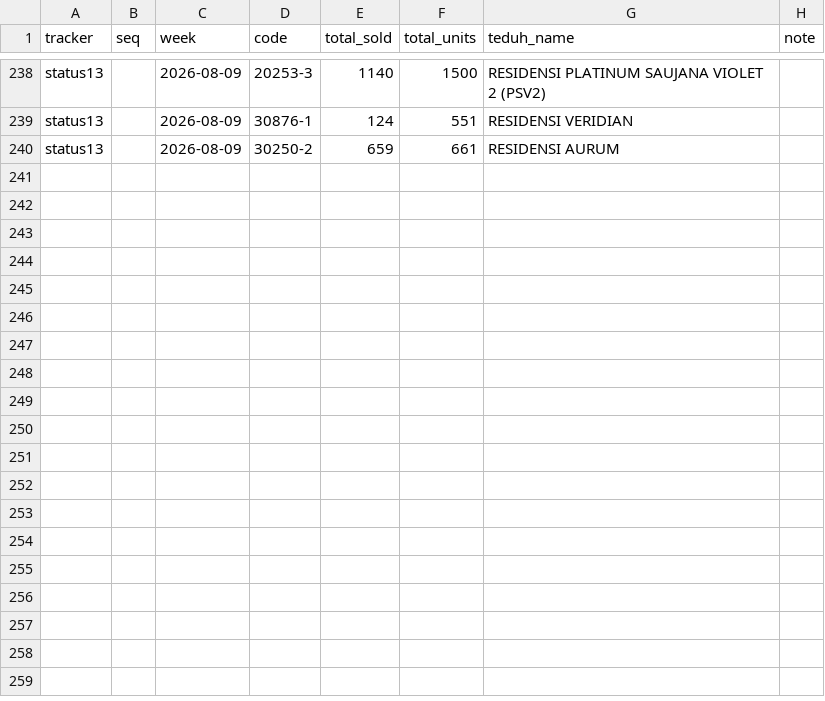
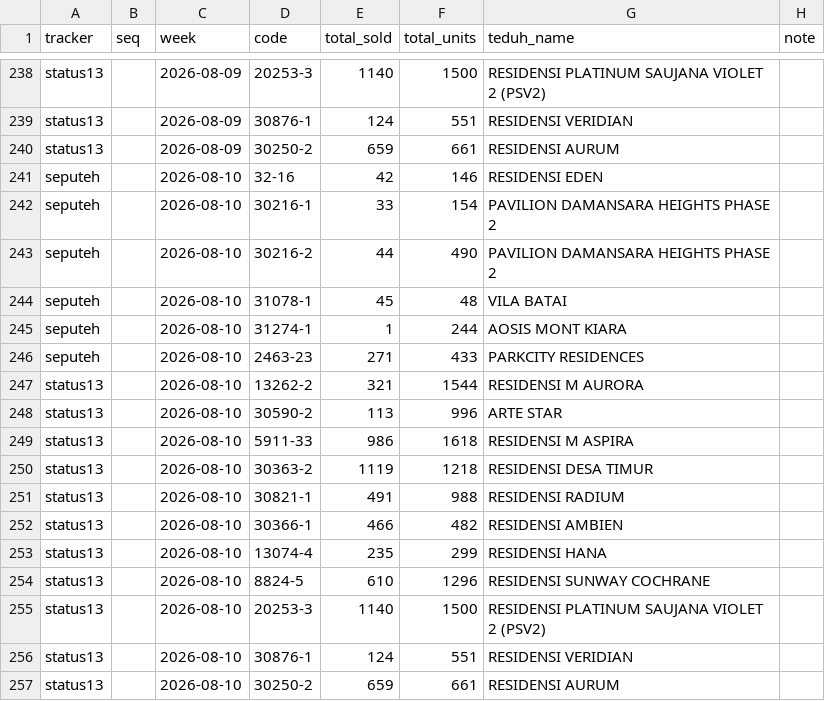
Before and after one commit to smtcu/teduh-tracker, a CSV file: data/teduh_daily.csv, drawn as a sheet; only a part is shown, gaps mark what is left out.

```diff
--- a/data/teduh_daily.csv
+++ b/data/teduh_daily.csv
@@ -240 +240,18 @@ status13,,2026-08-09,30876-1,124,551,RESIDENSI VERIDIAN,
 status13,,2026-08-09,30250-2,659,661,RESIDENSI AURUM,
+seputeh,,2026-08-10,32-16,42,146,RESIDENSI EDEN,
+seputeh,,2026-08-10,30216-1,33,154,PAVILION DAMANSARA HEIGHTS PHASE 2,
+seputeh,,2026-08-10,30216-2,44,490,PAVILION DAMANSARA HEIGHTS PHASE 2,
+seputeh,,2026-08-10,31078-1,45,48,VILA BATAI,
+seputeh,,2026-08-10,31274-1,1,244,AOSIS MONT KIARA,
+seputeh,,2026-08-10,2463-23,271,433,PARKCITY RESIDENCES,
+status13,,2026-08-10,13262-2,321,1544,RESIDENSI M AURORA,
+status13,,2026-08-10,30590-2,113,996,ARTE STAR,
+status13,,2026-08-10,5911-33,986,1618,RESIDENSI M ASPIRA,
+status13,,2026-08-10,30363-2,1119,1218,RESIDENSI DESA TIMUR,
+status13,,2026-08-10,30821-1,491,988,RESIDENSI RADIUM,
+status13,,2026-08-10,30366-1,466,482,RESIDENSI AMBIEN,
+status13,,2026-08-10,13074-4,235,299,RESIDENSI HANA,
+status13,,2026-08-10,8824-5,610,1296,RESIDENSI SUNWAY COCHRANE,
+status13,,2026-08-10,20253-3,1140,1500,RESIDENSI PLATINUM SAUJANA VIOLET 2 (PSV2),
+status13,,2026-08-10,30876-1,124,551,RESIDENSI VERIDIAN,
+status13,,2026-08-10,30250-2,659,661,RESIDENSI AURUM,
```
Also changed, not shown: data/teduh_by_type.csv, docs/data/teduh_by_type.csv, 4 other files.
